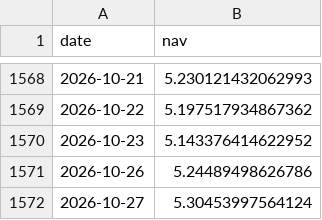
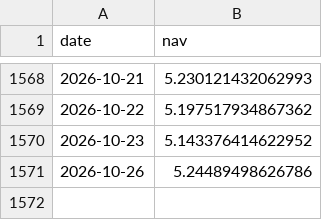
Before and after one commit to chenyh2003/hongli-run, a CSV file: output/nav/BCD_不复权.csv, drawn as a sheet; only a part is shown, gaps mark what is left out; the diff names each change by its address in the sheet, - before the commit and + after, or states it on an @@ line.

```diff
--- a/output/nav/BCD_不复权.csv
+++ b/output/nav/BCD_不复权.csv
-row 1572: 2026-10-27 | 5.30453997564124
```
Also changed, not shown: output/holdings/BCD_state.csv, output/nav/BCD_含分红.csv, 10 other files.
